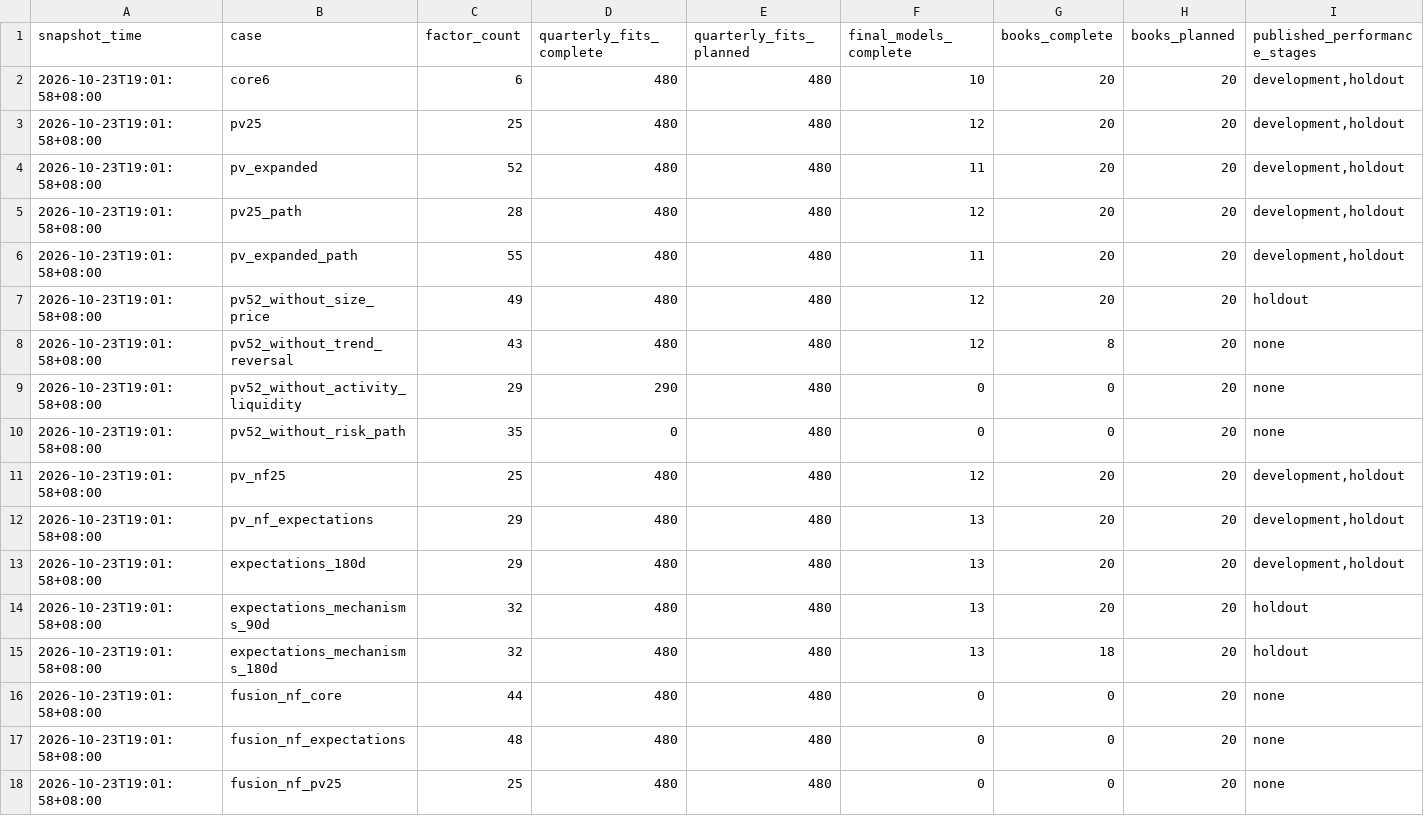
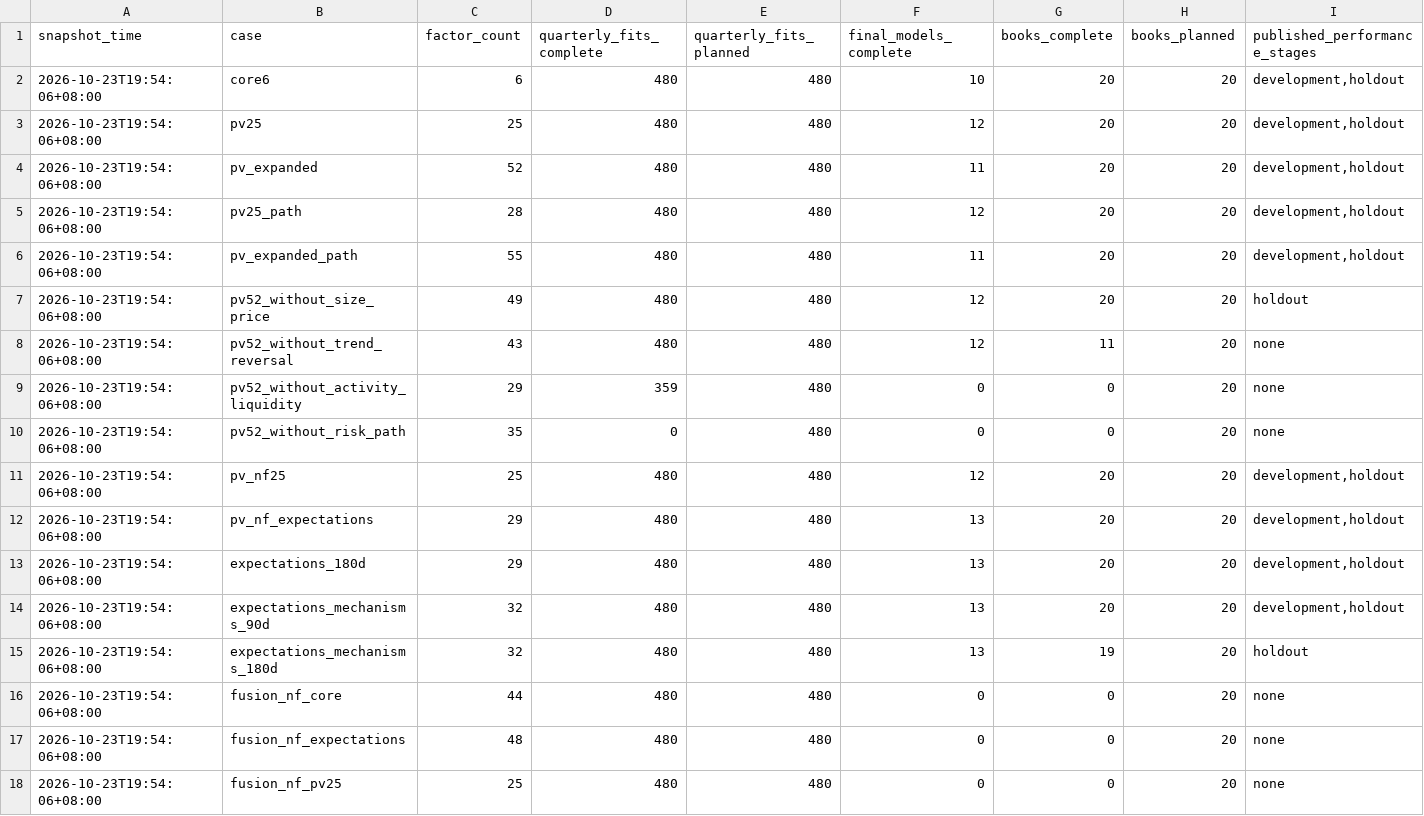
Before and after one commit to Sagiri317/quant-research-platform, a CSV file: reports/assets/a-share-full-20261021/all-case-status.csv, drawn as a sheet; only a part is shown; the diff names each change by its address in the sheet, - before the commit and + after, or states it on an @@ line.

```diff
--- a/reports/assets/a-share-full-20261021/all-case-status.csv
+++ b/reports/assets/a-share-full-20261021/all-case-status.csv
-A2:A18 (snapshot_time): 2026-10-23T19:01:58+08:00
+A2:A18 (snapshot_time): 2026-10-23T19:54:06+08:00
-G8 (books_complete): 8
+G8 (books_complete): 11
-D9 (quarterly_fits_complete): 290
+D9 (quarterly_fits_complete): 359
-I14 (published_performance_stages): holdout
+I14 (published_performance_stages): development,holdout
-G15 (books_complete): 18
+G15 (books_complete): 19
```
Also changed, not shown: reports/assets/a-share-full-20261021/all-results-file-index.csv, reports/assets/a-share-full-20261021/expectations-mechanisms-90d-portfolio-group-comparison.csv, 6 other files.
